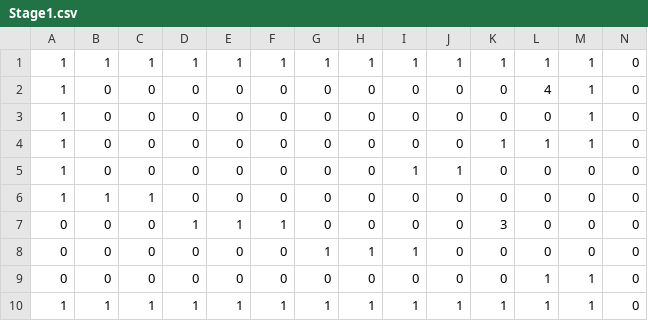
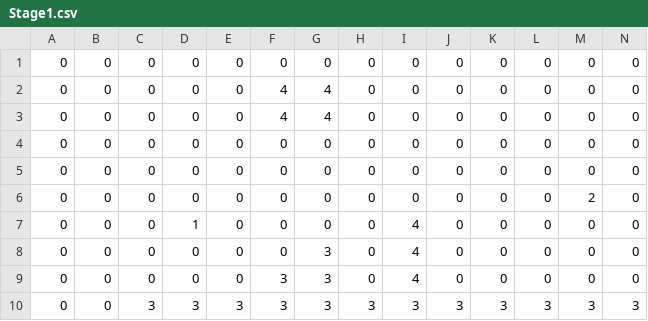
Before and after one commit to NSKnishiko245/wwNankotu, a CSV file: Assets/Resources/StageData/Stage1.csv, drawn as a sheet; only a part is shown; removed rows and columns are numbered as before the commit, all else as after; rows hold the shown columns only; the diff names each change by its address in the sheet, - before the commit and + after, or states it on an @@ line.

```diff
--- a/Assets/Resources/StageData/Stage1.csv
+++ b/Assets/Resources/StageData/Stage1.csv
-row 1: 1 | 1 | 1 | 1 | 1 | 1 | 1 | 1 | 1 | 1 | 1 | 1 | 1 | 0
-A1:A2: 1
+A1:A2: 0
-L1: 4
+L1: 0
-M1:M2: 1
+M1:M2: 0
-F2: 0
+F2: 4
-G2: 0
+G2: 4
+row 3: 0 | 0 | 0 | 0 | 0 | 4 | 4 | 0 | 0 | 0 | 0 | 0 | 0 | 0
-A4:A6: 1
+A4:A6: 0
-K4: 1
+K4: 0
-L4: 1
+L4: 0
-M4: 1
+M4: 0
-I5: 1
+I5: 0
-J5: 1
+J5: 0
-B6: 1
+B6: 0
-C6: 1
+C6: 0
-M6: 0
+M6: 2
-E7: 1
+E7: 0
-F7: 1
+F7: 0
-I7: 0
+I7: 4
-K7: 3
+K7: 0
-G8: 1
+G8: 3
-H8: 1
+H8: 0
-I8: 1
+I8: 4
-F9: 0
+F9: 3
-G9: 0
+G9: 3
-I9: 0
+I9: 4
-L9: 1
+L9: 0
-M9: 1
+M9: 0
-row 10: 1 | 1 | 1 | 1 | 1 | 1 | 1 | 1 | 1 | 1 | 1 | 1 | 1 | 0
+row 10: 0 | 0 | 3 | 3 | 3 | 3 | 3 | 3 | 3 | 3 | 3 | 3 | 3 | 3
```
Also changed, not shown: 27 other files.
